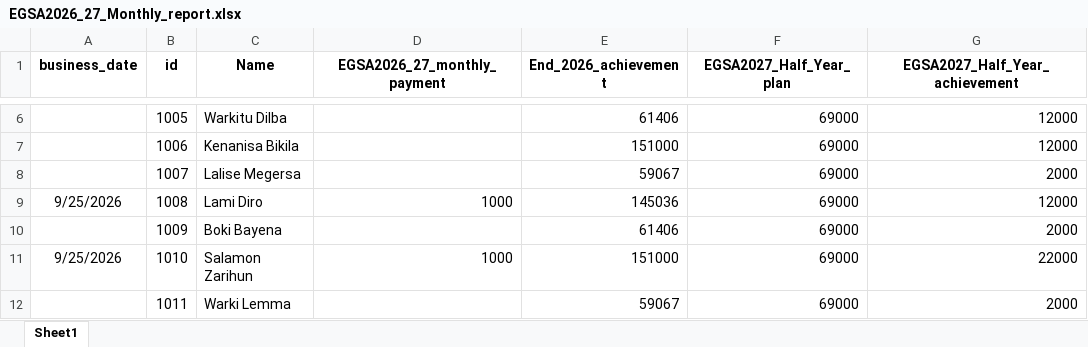
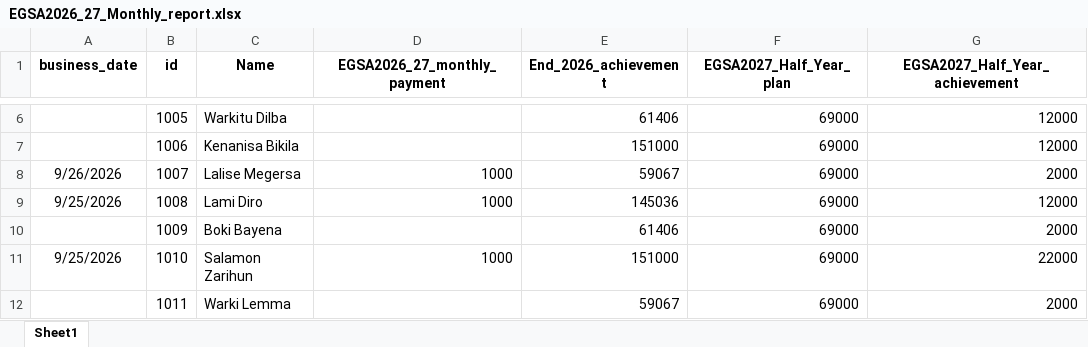
Before and after one commit to Walfaanaa/monthly-report, an Excel workbook: EGSA2026_27_Monthly_report.xlsx, sheet Sheet1, drawn as a sheet; only a part is shown, gaps mark what is left out; values as stored, in another font and other column widths than the file's, no borders; the diff names each change by its address in the sheet, - before the commit and + after, or states it on an @@ line.

Commit message:
Add files via upload

```diff
--- a/EGSA2026_27_Monthly_report.xlsx (sheet Sheet1)
+++ b/EGSA2026_27_Monthly_report.xlsx (sheet Sheet1)
-A8 (business_date): (empty)
+A8 (business_date): 9/26/2026
-D8 (EGSA2026_27_monthly_payment): (empty)
+D8 (EGSA2026_27_monthly_payment): 1000
```
